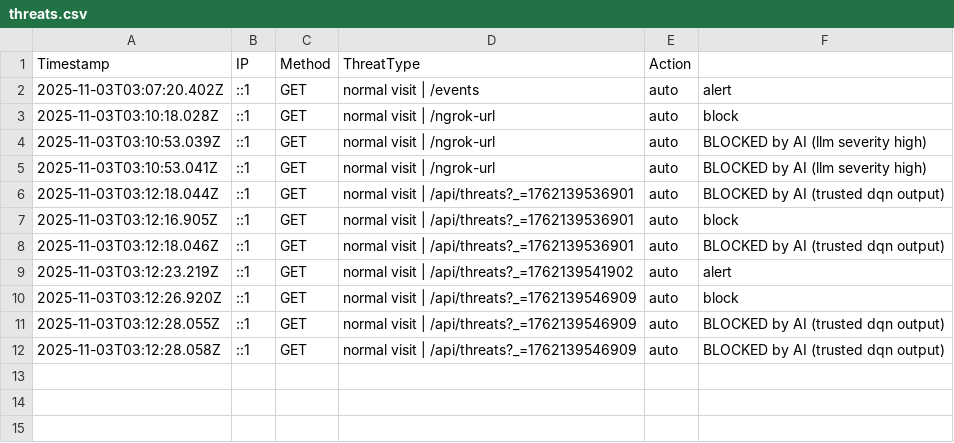
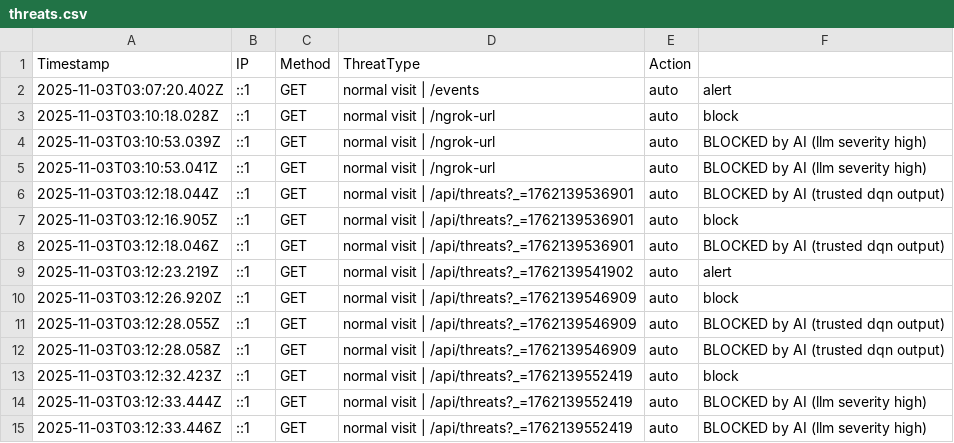
Before and after one commit to etiqotwf/honeypotpro, a CSV file: logs/threats.csv, drawn as a sheet; the diff names each change by its address in the sheet, - before the commit and + after, or states it on an @@ line.

Commit message:
Auto commit before push: 2025-11-03T03:12:38.891Z

```diff
--- a/logs/threats.csv
+++ b/logs/threats.csv
+row 13: 2025-11-03T03:12:32.423Z | ::1 | GET | normal visit | /api/threats?_=1762139552419 | auto | block
+row 14: 2025-11-03T03:12:33.444Z | ::1 | GET | normal visit | /api/threats?_=1762139552419 | auto | BLOCKED by AI (llm severity high)
+row 15: 2025-11-03T03:12:33.446Z | ::1 | GET | normal visit | /api/threats?_=1762139552419 | auto | BLOCKED by AI (llm severity high)
```
Also changed, not shown: public/logs/threats.csv, 4 other files.
